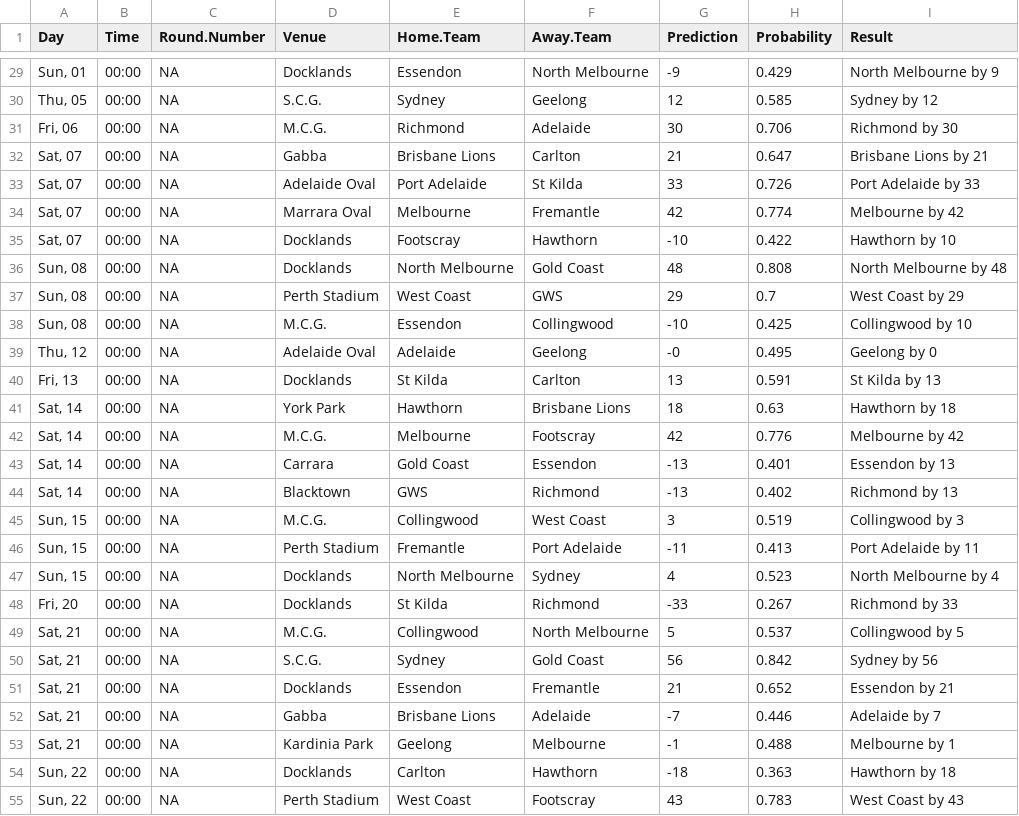
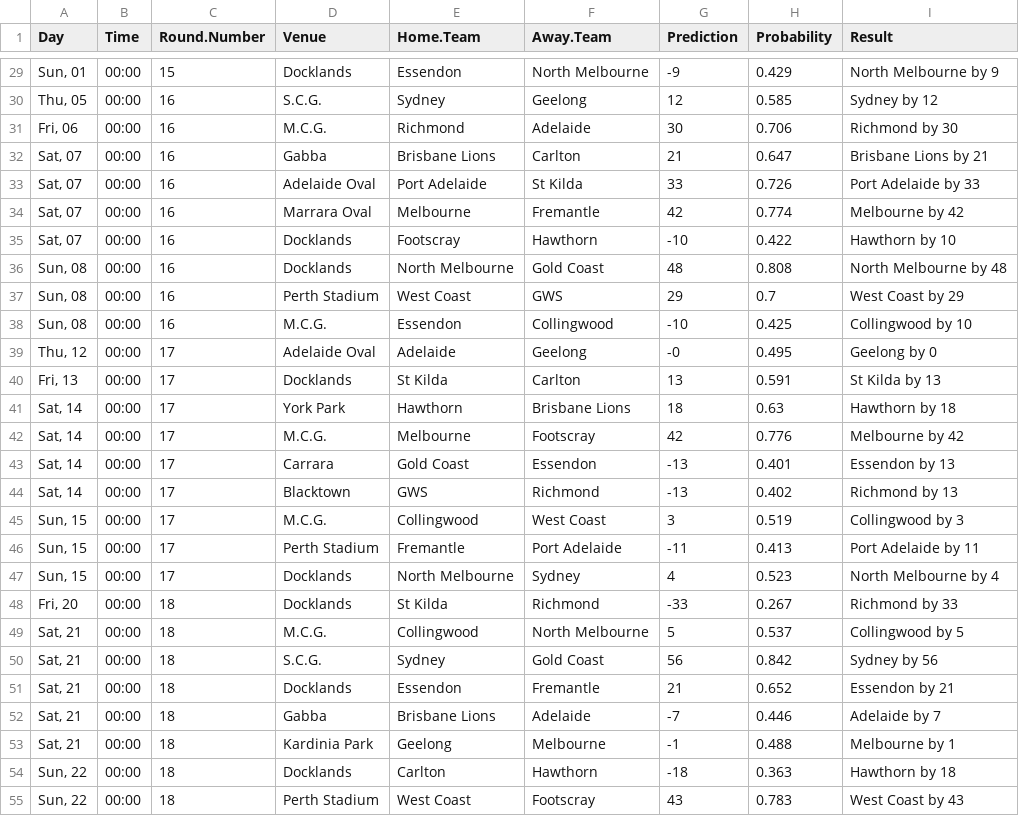
Before and after one commit to jimmyday12/plussixoneblog, a CSV file: data/raw-data/predictions.csv, drawn as a sheet; only a part is shown, gaps mark what is left out; the diff covers the shown part only.

```diff
--- a/data/raw-data/predictions.csv
+++ b/data/raw-data/predictions.csv
@@ -29,27 +29,27 @@ Day,Time,Round.Number,Venue,Home.Team,Away.Team,Prediction,Probability,Result
-"Sun, 01",00:00,NA,Docklands,Essendon,North Melbourne,-9,0.429,North Melbourne by 9
-"Thu, 05",00:00,NA,S.C.G.,Sydney,Geelong,12,0.585,Sydney by 12
-"Fri, 06",00:00,NA,M.C.G.,Richmond,Adelaide,30,0.706,Richmond by 30
-"Sat, 07",00:00,NA,Gabba,Brisbane Lions,Carlton,21,0.647,Brisbane Lions by 21
-"Sat, 07",00:00,NA,Adelaide Oval,Port Adelaide,St Kilda,33,0.726,Port Adelaide by 33
-"Sat, 07",00:00,NA,Marrara Oval,Melbourne,Fremantle,42,0.774,Melbourne by 42
-"Sat, 07",00:00,NA,Docklands,Footscray,Hawthorn,-10,0.422,Hawthorn by 10
-"Sun, 08",00:00,NA,Docklands,North Melbourne,Gold Coast,48,0.808,North Melbourne by 48
-"Sun, 08",00:00,NA,Perth Stadium,West Coast,GWS,29,0.7,West Coast by 29
-"Sun, 08",00:00,NA,M.C.G.,Essendon,Collingwood,-10,0.425,Collingwood by 10
-"Thu, 12",00:00,NA,Adelaide Oval,Adelaide,Geelong,-0,0.495,Geelong by 0
-"Fri, 13",00:00,NA,Docklands,St Kilda,Carlton,13,0.591,St Kilda by 13
-"Sat, 14",00:00,NA,York Park,Hawthorn,Brisbane Lions,18,0.63,Hawthorn by 18
-"Sat, 14",00:00,NA,M.C.G.,Melbourne,Footscray,42,0.776,Melbourne by 42
-"Sat, 14",00:00,NA,Carrara,Gold Coast,Essendon,-13,0.401,Essendon by 13
-"Sat, 14",00:00,NA,Blacktown,GWS,Richmond,-13,0.402,Richmond by 13
-"Sun, 15",00:00,NA,M.C.G.,Collingwood,West Coast,3,0.519,Collingwood by 3
-"Sun, 15",00:00,NA,Perth Stadium,Fremantle,Port Adelaide,-11,0.413,Port Adelaide by 11
-"Sun, 15",00:00,NA,Docklands,North Melbourne,Sydney,4,0.523,North Melbourne by 4
-"Fri, 20",00:00,NA,Docklands,St Kilda,Richmond,-33,0.267,Richmond by 33
-"Sat, 21",00:00,NA,M.C.G.,Collingwood,North Melbourne,5,0.537,Collingwood by 5
-"Sat, 21",00:00,NA,S.C.G.,Sydney,Gold Coast,56,0.842,Sydney by 56
-"Sat, 21",00:00,NA,Docklands,Essendon,Fremantle,21,0.652,Essendon by 21
-"Sat, 21",00:00,NA,Gabba,Brisbane Lions,Adelaide,-7,0.446,Adelaide by 7
-"Sat, 21",00:00,NA,Kardinia Park,Geelong,Melbourne,-1,0.488,Melbourne by 1
-"Sun, 22",00:00,NA,Docklands,Carlton,Hawthorn,-18,0.363,Hawthorn by 18
-"Sun, 22",00:00,NA,Perth Stadium,West Coast,Footscray,43,0.783,West Coast by 43
+"Sun, 01",00:00,15,Docklands,Essendon,North Melbourne,-9,0.429,North Melbourne by 9
+"Thu, 05",00:00,16,S.C.G.,Sydney,Geelong,12,0.585,Sydney by 12
+"Fri, 06",00:00,16,M.C.G.,Richmond,Adelaide,30,0.706,Richmond by 30
+"Sat, 07",00:00,16,Gabba,Brisbane Lions,Carlton,21,0.647,Brisbane Lions by 21
+"Sat, 07",00:00,16,Adelaide Oval,Port Adelaide,St Kilda,33,0.726,Port Adelaide by 33
+"Sat, 07",00:00,16,Marrara Oval,Melbourne,Fremantle,42,0.774,Melbourne by 42
+"Sat, 07",00:00,16,Docklands,Footscray,Hawthorn,-10,0.422,Hawthorn by 10
+"Sun, 08",00:00,16,Docklands,North Melbourne,Gold Coast,48,0.808,North Melbourne by 48
+"Sun, 08",00:00,16,Perth Stadium,West Coast,GWS,29,0.7,West Coast by 29
+"Sun, 08",00:00,16,M.C.G.,Essendon,Collingwood,-10,0.425,Collingwood by 10
+"Thu, 12",00:00,17,Adelaide Oval,Adelaide,Geelong,-0,0.495,Geelong by 0
+"Fri, 13",00:00,17,Docklands,St Kilda,Carlton,13,0.591,St Kilda by 13
+"Sat, 14",00:00,17,York Park,Hawthorn,Brisbane Lions,18,0.63,Hawthorn by 18
+"Sat, 14",00:00,17,M.C.G.,Melbourne,Footscray,42,0.776,Melbourne by 42
+"Sat, 14",00:00,17,Carrara,Gold Coast,Essendon,-13,0.401,Essendon by 13
+"Sat, 14",00:00,17,Blacktown,GWS,Richmond,-13,0.402,Richmond by 13
+"Sun, 15",00:00,17,M.C.G.,Collingwood,West Coast,3,0.519,Collingwood by 3
+"Sun, 15",00:00,17,Perth Stadium,Fremantle,Port Adelaide,-11,0.413,Port Adelaide by 11
+"Sun, 15",00:00,17,Docklands,North Melbourne,Sydney,4,0.523,North Melbourne by 4
+"Fri, 20",00:00,18,Docklands,St Kilda,Richmond,-33,0.267,Richmond by 33
+"Sat, 21",00:00,18,M.C.G.,Collingwood,North Melbourne,5,0.537,Collingwood by 5
+"Sat, 21",00:00,18,S.C.G.,Sydney,Gold Coast,56,0.842,Sydney by 56
+"Sat, 21",00:00,18,Docklands,Essendon,Fremantle,21,0.652,Essendon by 21
+"Sat, 21",00:00,18,Gabba,Brisbane Lions,Adelaide,-7,0.446,Adelaide by 7
+"Sat, 21",00:00,18,Kardinia Park,Geelong,Melbourne,-1,0.488,Melbourne by 1
+"Sun, 22",00:00,18,Docklands,Carlton,Hawthorn,-18,0.363,Hawthorn by 18
+"Sun, 22",00:00,18,Perth Stadium,West Coast,Footscray,43,0.783,West Coast by 43
```
Also changed, not shown: 73 edited cells elsewhere in this file, data/raw-data/AFLM_sims_summary.csv, 2 other files.
